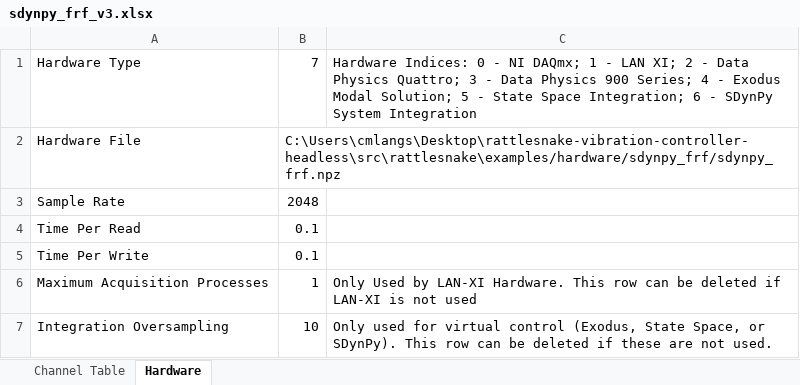
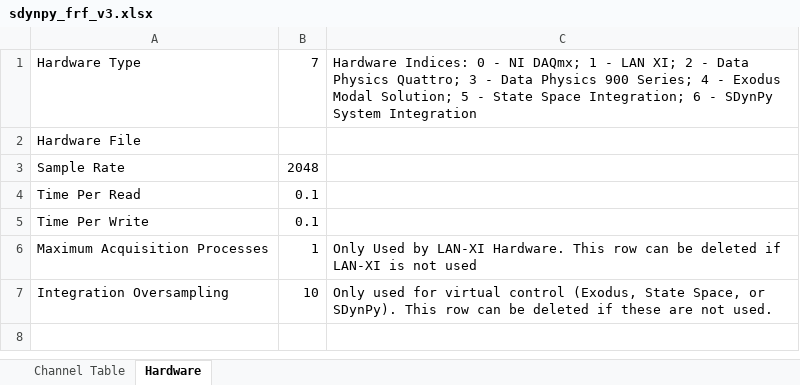
Before and after one commit to sandialabs/rattlesnake-vibration-controller, an Excel workbook: src/rattlesnake/examples/hardware/sdynpy_frf/sdynpy_frf_v3.xlsx, sheet Hardware, drawn as a sheet; values as stored, in another font and other column widths than the file's, no borders; the diff names each change by its address in the sheet, - before the commit and + after, or states it on an @@ line.

Commit message:
Added examples for sine environment, sdynpy frf, exodus, and state space virtual hardware.

```diff
--- a/src/rattlesnake/examples/hardware/sdynpy_frf/sdynpy_frf_v3.xlsx (sheet Hardware)
+++ b/src/rattlesnake/examples/hardware/sdynpy_frf/sdynpy_frf_v3.xlsx (sheet Hardware)
-B2: C:\Users\cmlangs\Desktop\rattlesnake-vibration-controller-headless\src\rattlesnake\examples/hardware/sdynpy_frf/sdynpy_frf.npz
+B2: (empty)
```
Also changed, not shown: 19 other files.
